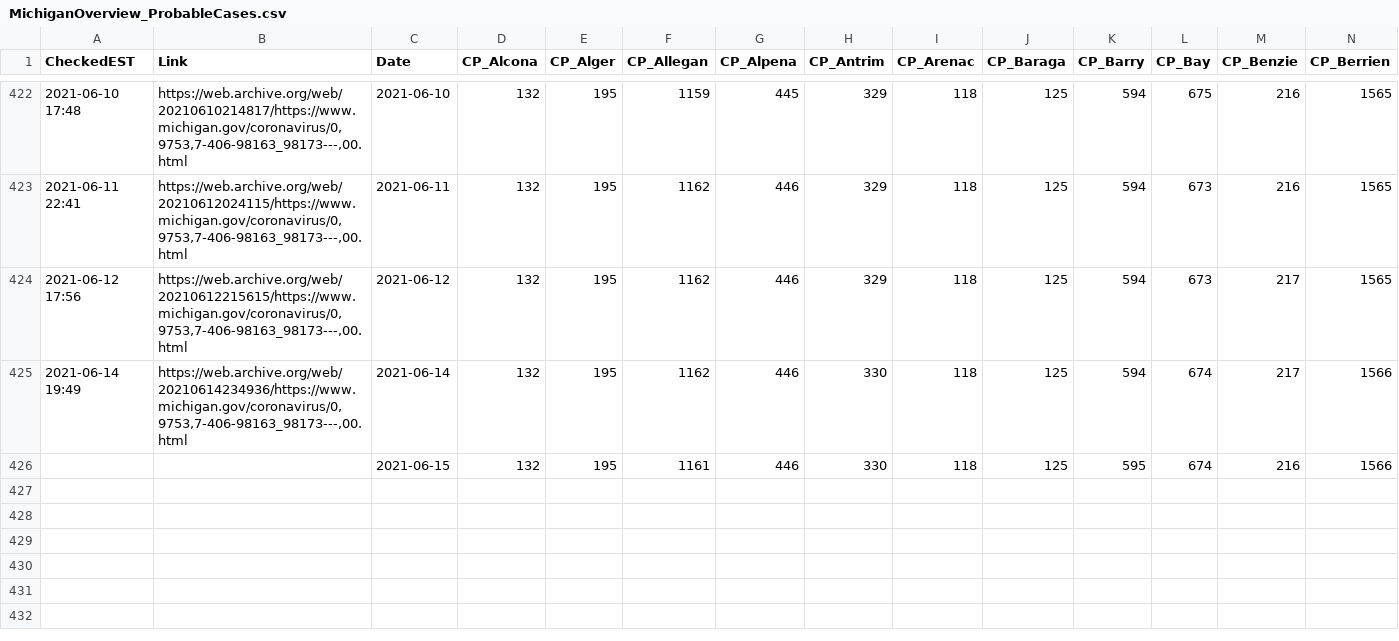
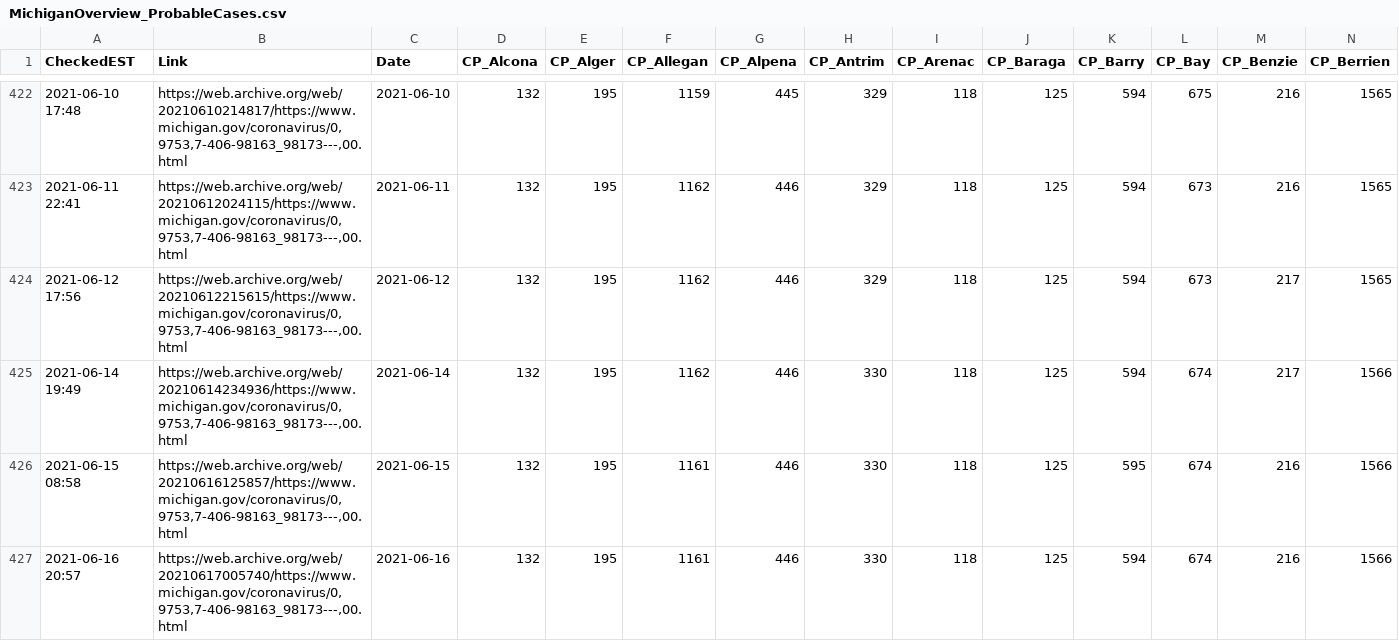
Before and after one commit to dmorl/MichiganCOVID, a CSV file: MichiganOverview_ProbableCases.csv, drawn as a sheet; only a part is shown, gaps mark what is left out; rows hold the shown columns only; the diff names each change by its address in the sheet, - before the commit and + after, or states it on an @@ line.

```diff
--- a/MichiganOverview_ProbableCases.csv
+++ b/MichiganOverview_ProbableCases.csv
-A426 (CheckedEST): (empty)
+A426 (CheckedEST): 2021-06-15 08:58
-B426 (Link): (empty)
+B426 (Link): https://web.archive.org/web/20210616125857/https://www.michigan.gov/coronavirus/0,9753,7-406-98163_98173---,00.html
+row 427: 2021-06-16 20:57 | https://web.archive.org/web/20210617005740/https://www.michigan.gov/coronavirus/0,9753,7-406-98163_98173---,00.html | 2021-06-16 | 132 | 195 | 1161 | 446 | 330 | 118 | 125 | 594 | 674 | 216 | 1566
```
Also changed, not shown: MichiganOverview_Cases.csv, MichiganOverview_Deceased.csv, 2 other files.
